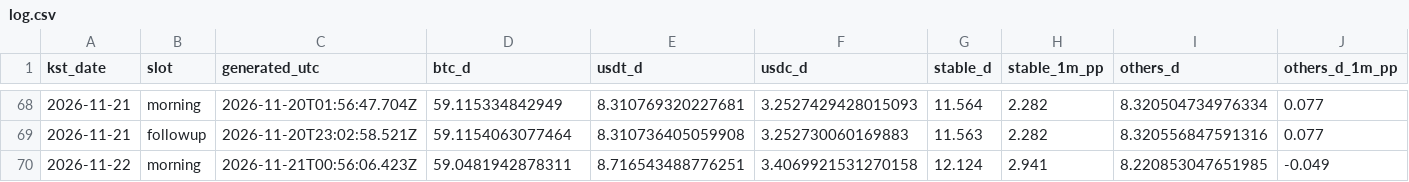
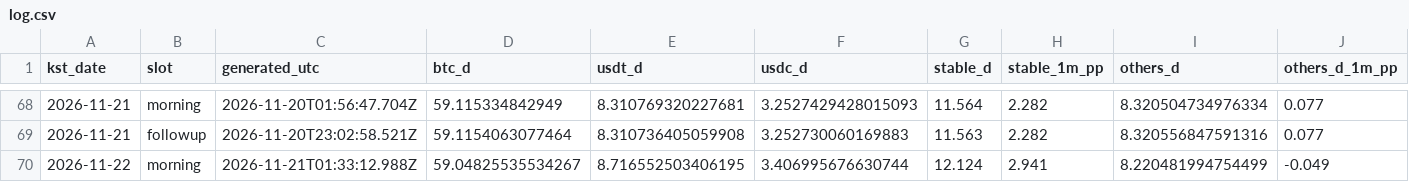
Before and after one commit to tlzkrh1029/daily-crypto-briefing, a CSV file: data/log.csv, drawn as a sheet; only a part is shown, gaps mark what is left out; the diff names each change by its address in the sheet, - before the commit and + after, or states it on an @@ line.

```diff
--- a/data/log.csv
+++ b/data/log.csv
-C70 (generated_utc): 2026-11-21T00:56:06.423Z
+C70 (generated_utc): 2026-11-21T01:33:12.988Z
-D70 (btc_d): 59.0481942878311
+D70 (btc_d): 59.04825535534267
-E70 (usdt_d): 8.716543488776251
+E70 (usdt_d): 8.716552503406195
-F70 (usdc_d): 3.4069921531270158
+F70 (usdc_d): 3.406995676630744
-I70 (others_d): 8.220853047651985
+I70 (others_d): 8.220481994754499
```
Also changed, not shown: 4 other files.
